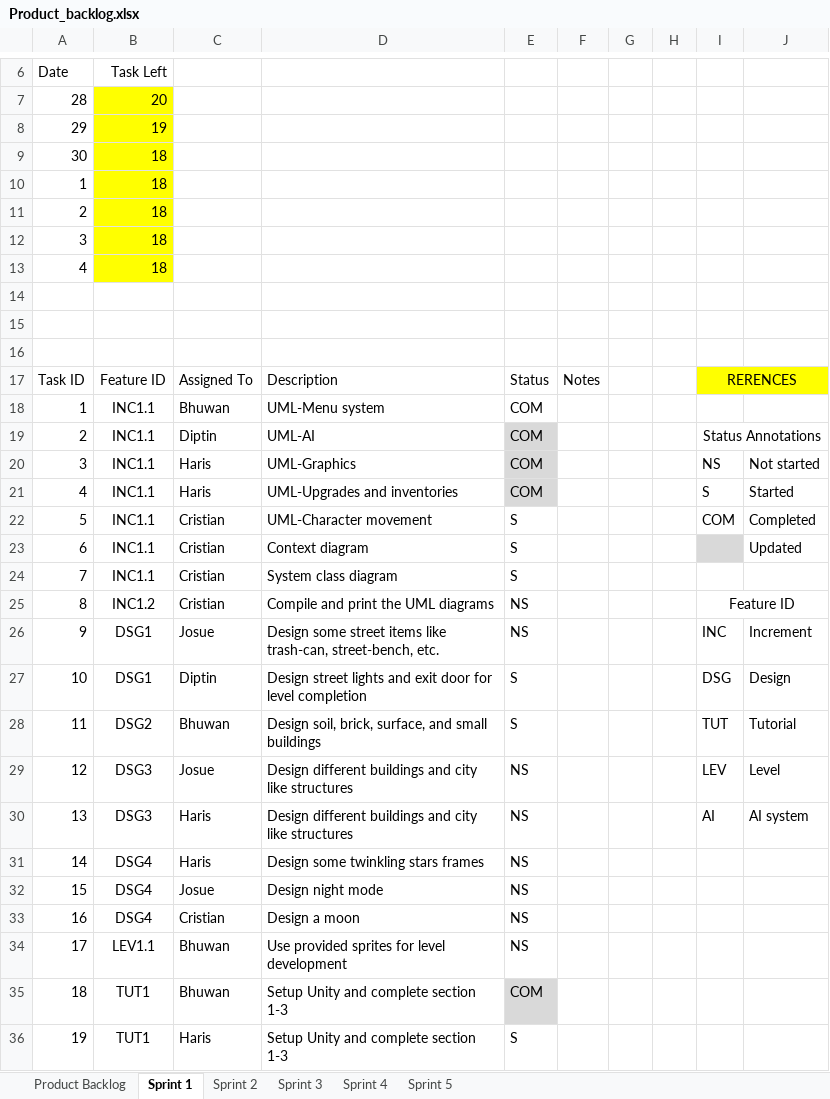
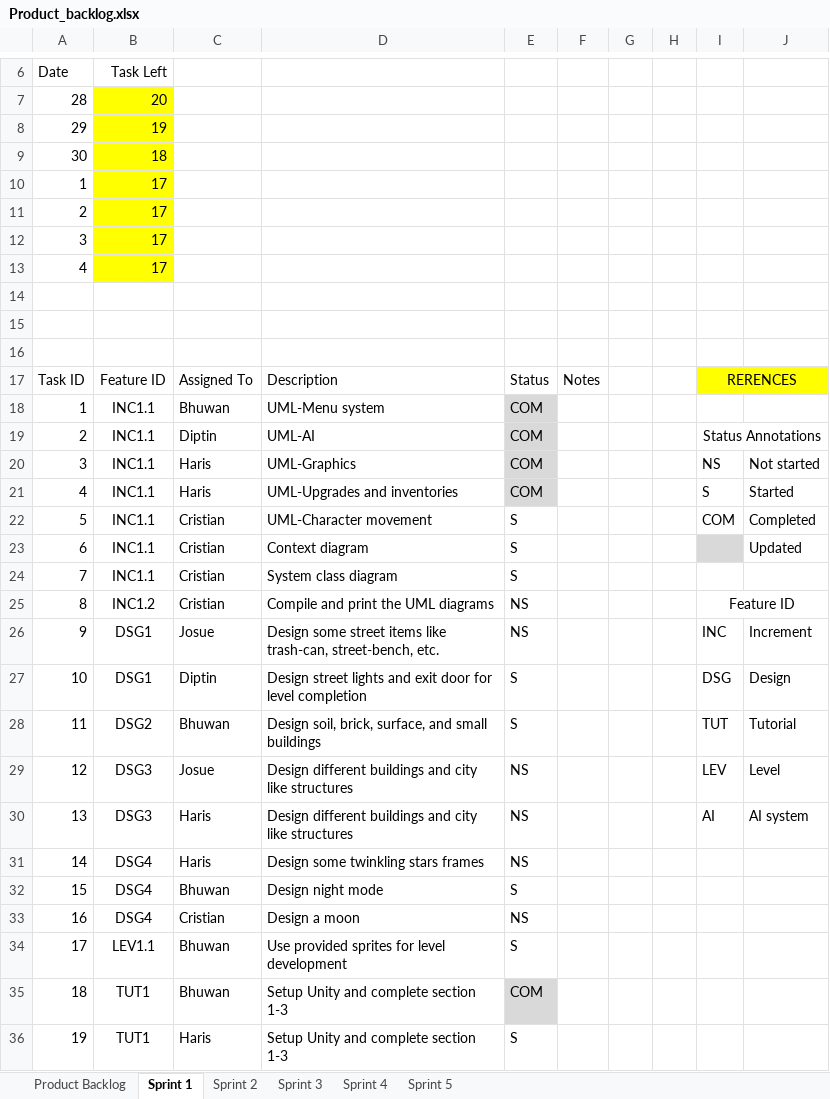
Before and after one commit to d1p3/stickJumpForce, an Excel workbook: Product_backlog.xlsx, sheet Sprint 1, drawn as a sheet; only a part is shown, gaps mark what is left out; values as stored, in another font and other column widths than the file's, no borders; charts and pictures not drawn; the diff names each change by its address in the sheet, - before the commit and + after, or states it on an @@ line.

Commit message:
scrum update 10/01/18

```diff
--- a/Product_backlog.xlsx (sheet Sprint 1)
+++ b/Product_backlog.xlsx (sheet Sprint 1)
-B10:B13: 18
+B10:B13: 17
-E18 fill: none
+E18 fill: #D9D9D9
-C32: Josue
+C32: Bhuwan
-E32: NS
+E32: S
-E34: NS
+E34: S
```
Also changed, not shown: charts or pictures.
